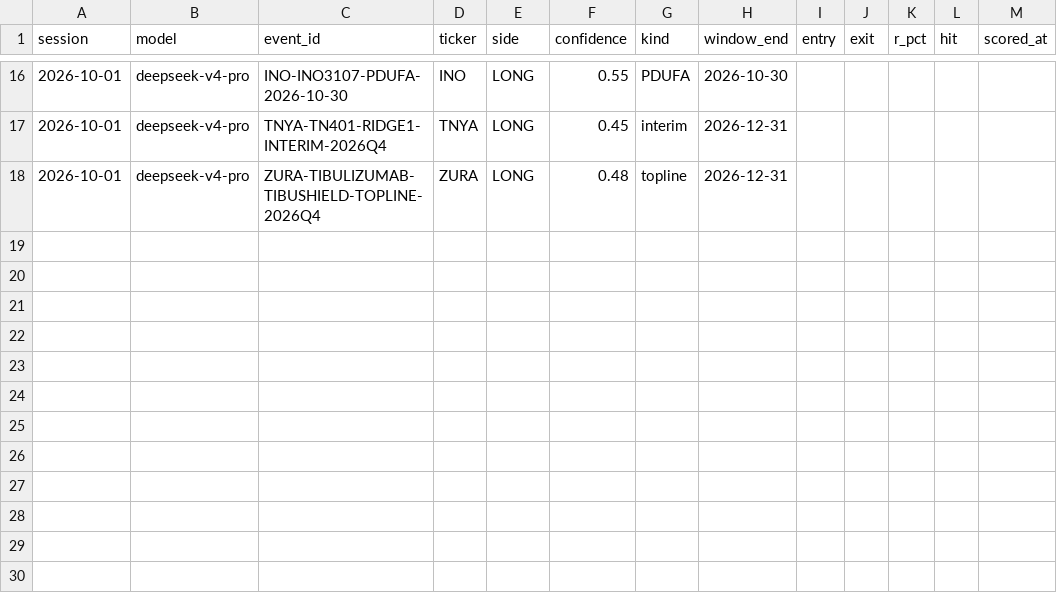
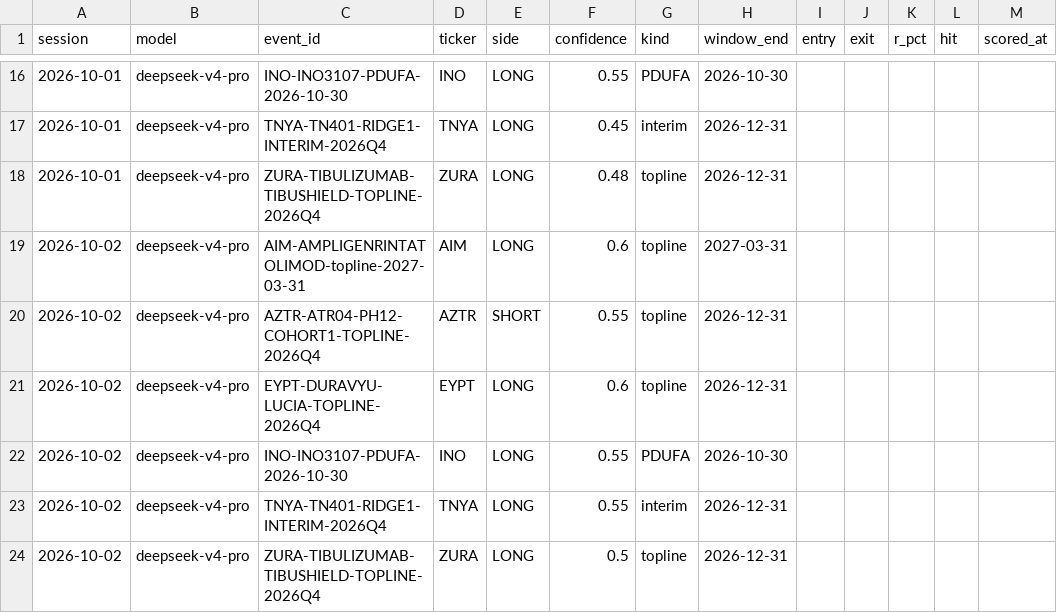
Before and after one commit to rufatb/RB, a CSV file: data/biotech_calls.csv, drawn as a sheet; only a part is shown, gaps mark what is left out.

```diff
--- a/data/biotech_calls.csv
+++ b/data/biotech_calls.csv
@@ -18 +18,7 @@ session,model,event_id,ticker,side,confidence,kind,window_end,entry,exit,r_pct,h
 2026-10-01,deepseek-v4-pro,ZURA-TIBULIZUMAB-TIBUSHIELD-TOPLINE-2026Q4,ZURA,LONG,0.48,topline,2026-12-31,,,,,
+2026-10-02,deepseek-v4-pro,AIM-AMPLIGENRINTATOLIMOD-topline-2027-03-31,AIM,LONG,0.6,topline,2027-03-31,,,,,
+2026-10-02,deepseek-v4-pro,AZTR-ATR04-PH12-COHORT1-TOPLINE-2026Q4,AZTR,SHORT,0.55,topline,2026-12-31,,,,,
+2026-10-02,deepseek-v4-pro,EYPT-DURAVYU-LUCIA-TOPLINE-2026Q4,EYPT,LONG,0.6,topline,2026-12-31,,,,,
+2026-10-02,deepseek-v4-pro,INO-INO3107-PDUFA-2026-10-30,INO,LONG,0.55,PDUFA,2026-10-30,,,,,
+2026-10-02,deepseek-v4-pro,TNYA-TN401-RIDGE1-INTERIM-2026Q4,TNYA,LONG,0.55,interim,2026-12-31,,,,,
+2026-10-02,deepseek-v4-pro,ZURA-TIBULIZUMAB-TIBUSHIELD-TOPLINE-2026Q4,ZURA,LONG,0.5,topline,2026-12-31,,,,,
```
Also changed, not shown: data/gap_calls.csv, data/model_picks.csv, 3 other files.
